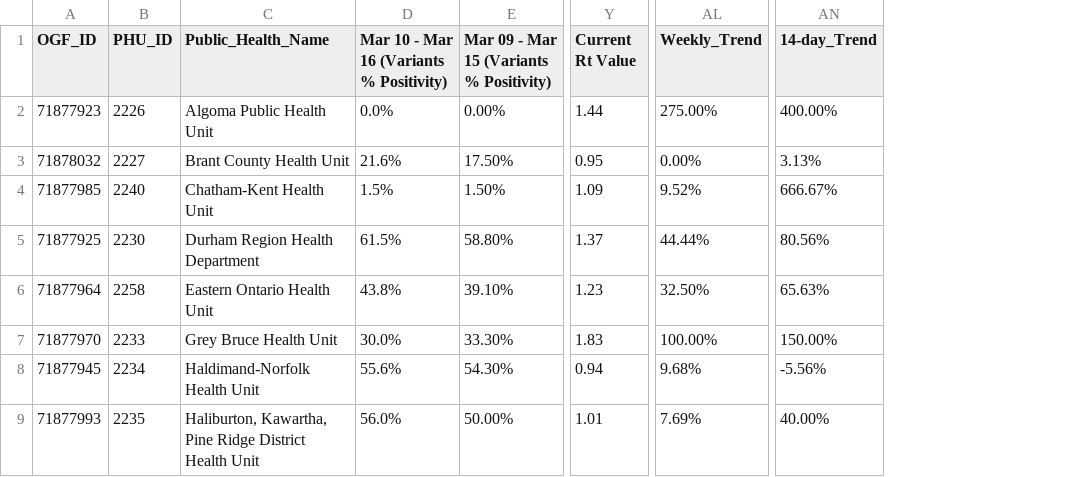
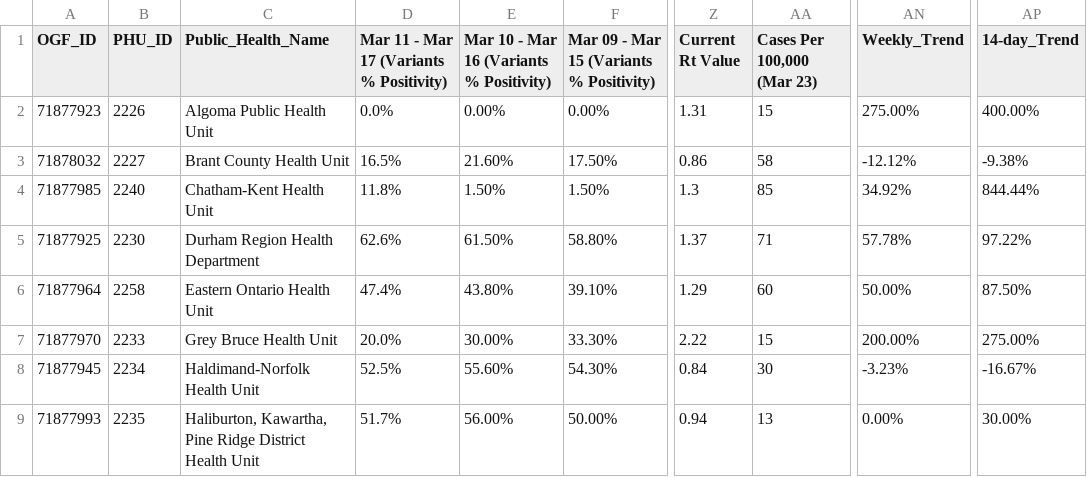
Before and after one commit to NoahCornish/ontarioCOVID-19, a CSV file: test1.csv, drawn as a sheet; only a part is shown, gaps mark what is left out; addresses are those after the commit; the diff covers the shown part only; the diff names each change by its address in the sheet, - before the commit and + after, or states it on an @@ line.

Commit message:
Add files via upload

```diff
--- a/test1.csv
+++ b/test1.csv
+column D, rows 1-9: Mar 11 - Mar 17 (Variants % Positivity) | 0.0% | 16.5% | 11.8% | 62.6% | 47.4% | 20.0% | 52.5% | 51.7%
+column AA (Cases Per 100,000 (Mar 23)), rows 2-9: 15 | 58 | 85 | 71 | 60 | 15 | 30 | 13
-E2: 0.0%
+E2: 0.00%
-Z2 (Current Rt Value): 1.44
+Z2 (Current Rt Value): 1.31
-E3: 21.6%
+E3: 21.60%
-Z3 (Current Rt Value): 0.95
+Z3 (Current Rt Value): 0.86
-AN3 (Weekly_Trend): 0.00%
+AN3 (Weekly_Trend): -12.12%
-AP3 (14-day_Trend): 3.13%
+AP3 (14-day_Trend): -9.38%
-E4: 1.5%
+E4: 1.50%
-Z4 (Current Rt Value): 1.09
+Z4 (Current Rt Value): 1.3
-AN4 (Weekly_Trend): 9.52%
+AN4 (Weekly_Trend): 34.92%
-AP4 (14-day_Trend): 666.67%
+AP4 (14-day_Trend): 844.44%
-E5: 61.5%
+E5: 61.50%
-AN5 (Weekly_Trend): 44.44%
+AN5 (Weekly_Trend): 57.78%
-AP5 (14-day_Trend): 80.56%
+AP5 (14-day_Trend): 97.22%
-E6: 43.8%
+E6: 43.80%
-Z6 (Current Rt Value): 1.23
+Z6 (Current Rt Value): 1.29
-AN6 (Weekly_Trend): 32.50%
+AN6 (Weekly_Trend): 50.00%
-AP6 (14-day_Trend): 65.63%
+AP6 (14-day_Trend): 87.50%
-E7: 30.0%
+E7: 30.00%
-Z7 (Current Rt Value): 1.83
+Z7 (Current Rt Value): 2.22
-AN7 (Weekly_Trend): 100.00%
+AN7 (Weekly_Trend): 200.00%
-AP7 (14-day_Trend): 150.00%
+AP7 (14-day_Trend): 275.00%
-E8: 55.6%
+E8: 55.60%
-Z8 (Current Rt Value): 0.94
+Z8 (Current Rt Value): 0.84
-AN8 (Weekly_Trend): 9.68%
+AN8 (Weekly_Trend): -3.23%
-AP8 (14-day_Trend): -5.56%
+AP8 (14-day_Trend): -16.67%
-E9: 56.0%
+E9: 56.00%
-Z9 (Current Rt Value): 1.01
+Z9 (Current Rt Value): 0.94
-AN9 (Weekly_Trend): 7.69%
+AN9 (Weekly_Trend): 0.00%
-AP9 (14-day_Trend): 40.00%
+AP9 (14-day_Trend): 30.00%
```
Also changed, not shown: 97 edited cells elsewhere in this file.
